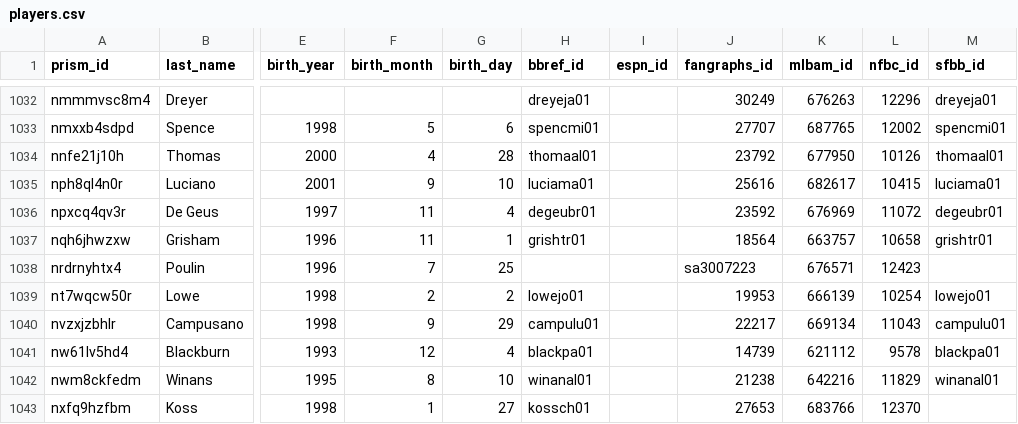
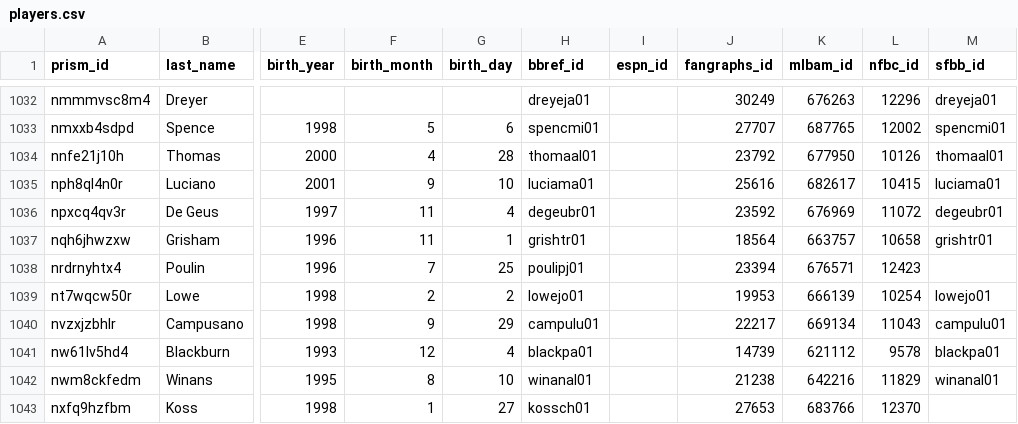
Before and after one commit to StatsVine/prism-crosswalk-data, a CSV file: data/mlb/players.csv, drawn as a sheet; only a part is shown, gaps mark what is left out; the diff names each change by its address in the sheet, - before the commit and + after, or states it on an @@ line.

Commit message:
Add MLB debut ids for Poulin, PJ (fixes #250)

```diff
--- a/data/mlb/players.csv
+++ b/data/mlb/players.csv
-H1038 (bbref_id): (empty)
+H1038 (bbref_id): poulipj01
-J1038 (fangraphs_id): sa3007223
+J1038 (fangraphs_id): 23394
```
